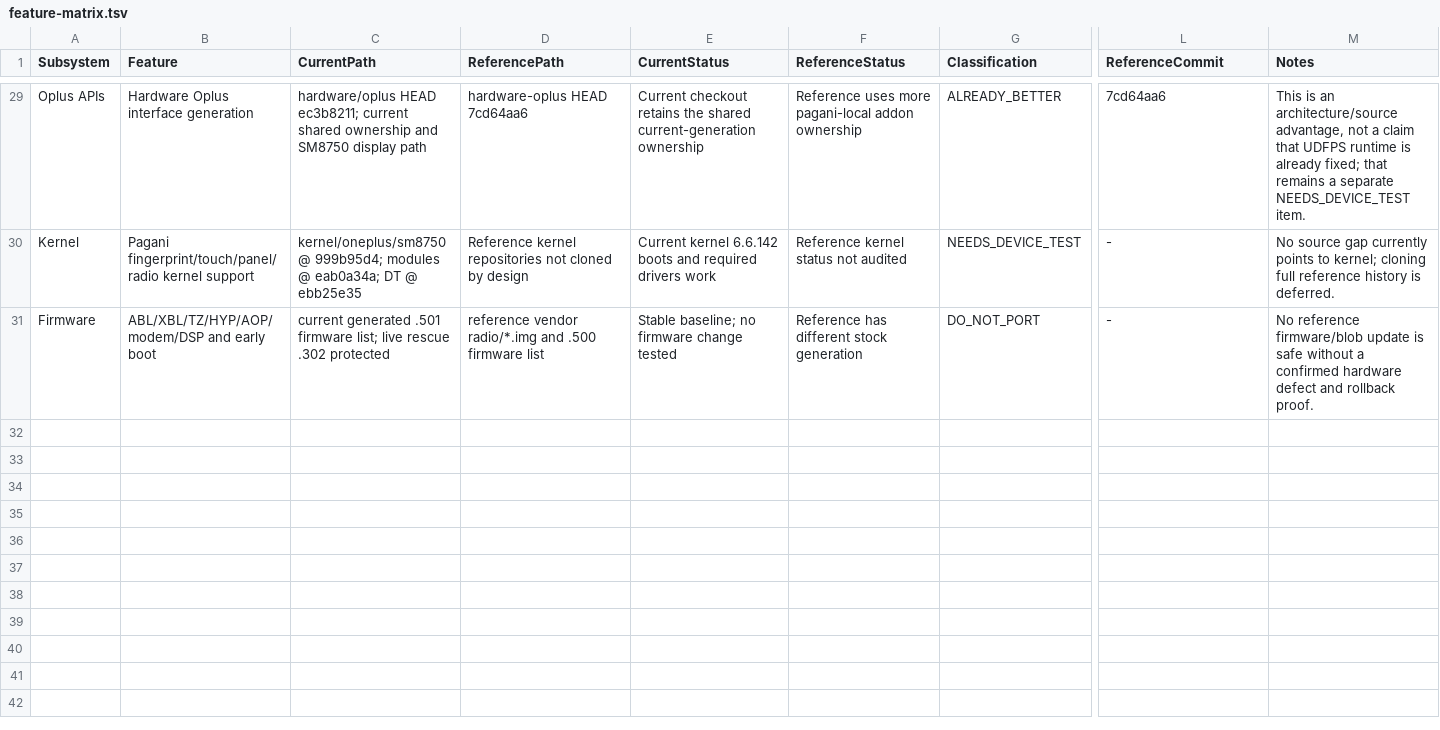
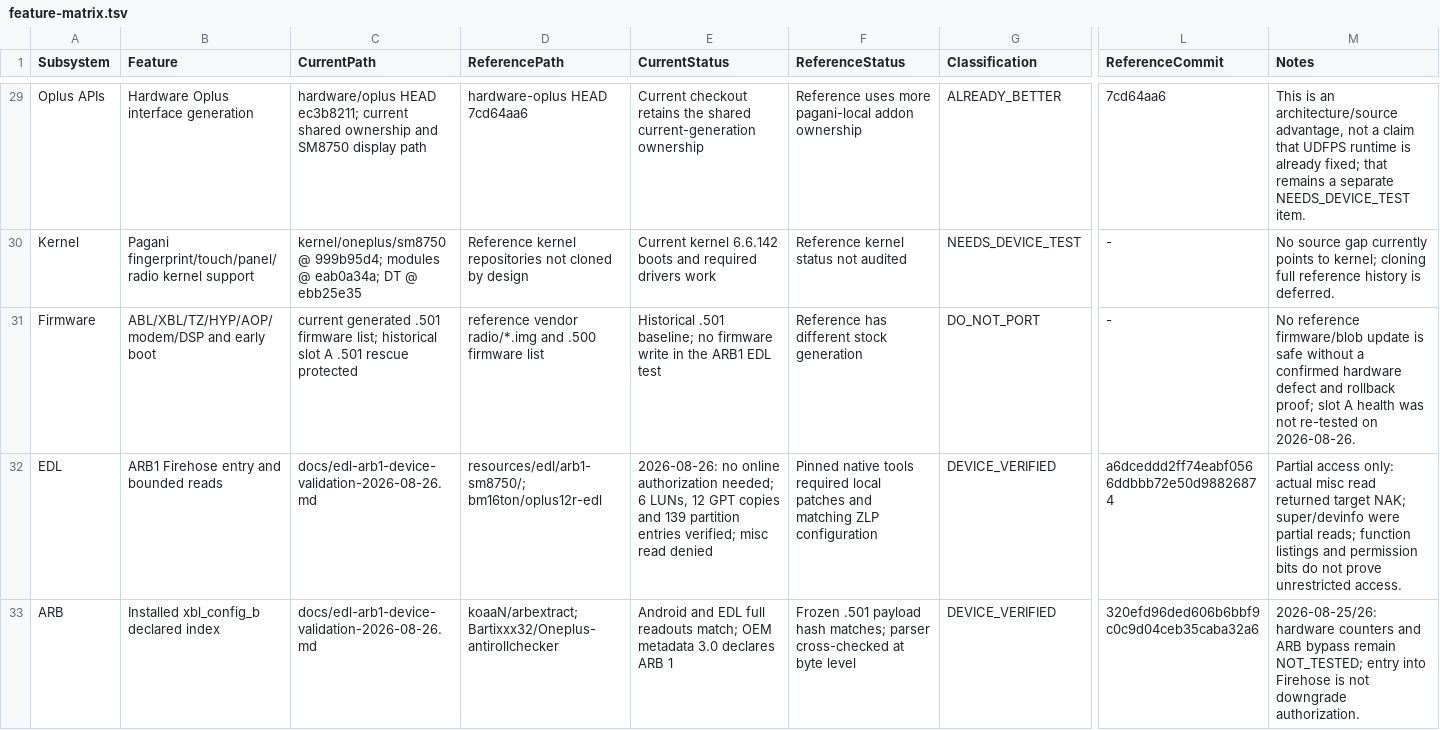
Before and after one commit to yankedi/oneplus-13T-resources, a TSV file: data/feature-matrix.tsv, drawn as a sheet; only a part is shown, gaps mark what is left out; rows hold the shown columns only; the diff covers the shown part only; the diff names each change by its address in the sheet, - before the commit and + after, or states it on an @@ line.

Commit message:
docs: record ARB1 EDL device validation
Document live ARB image metadata, native Linux Firehose entry and restricted reads. Preserve the failed write, ZLP diagnosis, successful recovery_b readback and bounded Recovery boot results.

Refresh the related baselines, source index and feature matrix. Commit sanitized documentation only; keep device logs, backups and binaries unchanged.

```diff
--- a/data/feature-matrix.tsv
+++ b/data/feature-matrix.tsv
-C31 (CurrentPath): …firmware list; live rescue .302 protected
+C31 (CurrentPath): …firmware list; historical slot A .501 rescue protected
-E31 (CurrentStatus): Stable baseline; no firmware change tested
+E31 (CurrentStatus): Historical .501 baseline; no firmware write in the ARB1 EDL test
-M31 (Notes): …and rollback proof.
+M31 (Notes): …and rollback proof; slot A health was not re-tested on 2026-08-26.
+row 32: EDL | ARB1 Firehose entry and bounded reads | docs/edl-arb1-device-validation-2026-08-26.md | resources/edl/arb1-sm8750/; bm16ton/oplus12r-edl | 2026-08-26: no online authorization needed; 6 LUNs, 12 GPT copies and 139 partition entries verified; misc read denied | Pinned native tools required local patches and matching ZLP configuration | DEVICE_VERIFIED | a6dceddd2ff74eabf0566ddbbb72e50d98826874 | Partial access only: actual misc read returned target NAK; super/devinfo were partial reads; function listings and permission bits do not prove unrestricted access.
+row 33: ARB | Installed xbl_config_b declared index | docs/edl-arb1-device-validation-2026-08-26.md | koaaN/arbextract; Bartixxx32/Oneplus-antirollchecker | Android and EDL full readouts match; OEM metadata 3.0 declares ARB 1 | Frozen .501 payload hash matches; parser cross-checked at byte level | DEVICE_VERIFIED | 320efd96ded606b6bbf9c0c9d04ceb35caba32a6 | 2026-08-25/26: hardware counters and ARB bypass remain NOT_TESTED; entry into Firehose is not downgrade authorization.
```
Also changed, not shown: 2 added rows elsewhere in this file, 8 other files.
